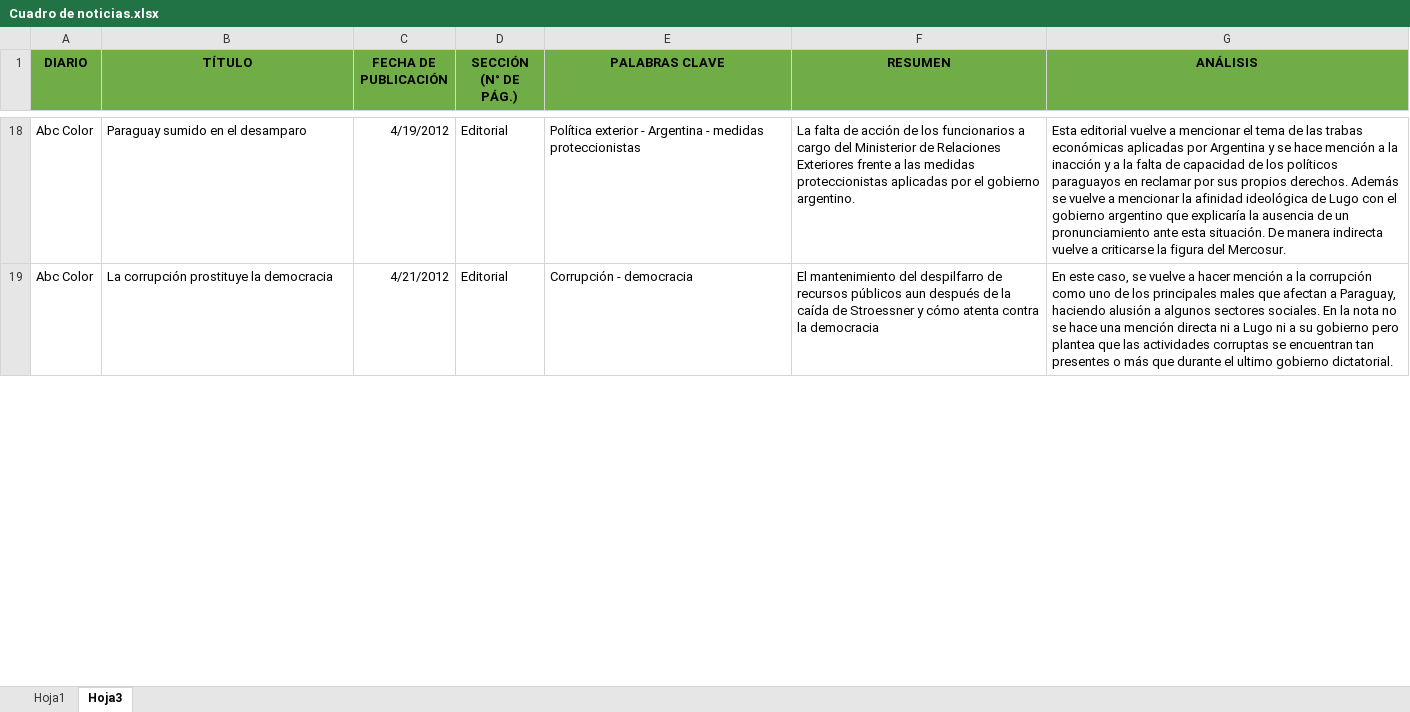
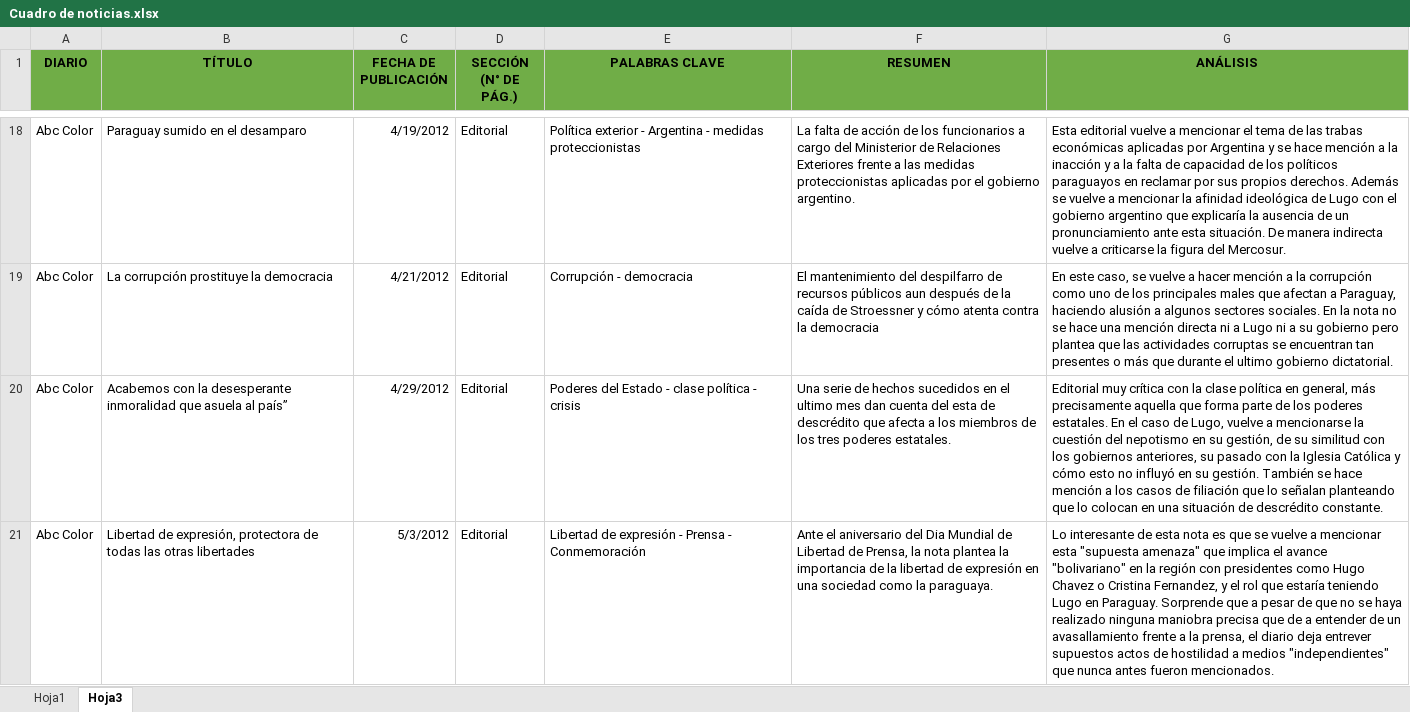
Before and after one commit to RocioRibero/Tesis, an Excel workbook: Cuadro de noticias.xlsx, sheet Hoja3, drawn as a sheet; only a part is shown, gaps mark what is left out; values as stored, in another font and other column widths than the file's, no borders; the diff covers the shown part only; the diff names each change by its address in the sheet, - before the commit and + after, or states it on an @@ line.

Commit message:
ultimos cambios

```diff
--- a/Cuadro de noticias.xlsx (sheet Hoja3)
+++ b/Cuadro de noticias.xlsx (sheet Hoja3)
+row 20: Abc Color | Acabemos con la desesperante inmoralidad que asuela al país” | 4/29/2012 | Editorial | Poderes del Estado - clase política - crisis | Una serie de hechos sucedidos en el ultimo mes dan cuenta del esta de descrédito que afecta a los miembros de los tres poderes estatales. | Editorial muy crítica con la clase política en general, más precisamente aquella que forma parte de los poderes estatales. En el caso de Lugo, vuelve a mencionarse la cuestión del nepotismo en su gestión, de su similitud con los gobiernos anteriores, su pasado con la Iglesia Católica y cómo esto no influyó en su gestión. También se hace mención a los casos de filiación que lo señalan planteando que lo colocan en una situación de descrédito constante.
+row 21: Abc Color | Libertad de expresión, protectora de todas las otras libertades | 5/3/2012 | Editorial | Libertad de expresión - Prensa - Conmemoración | Ante el aniversario del Dia Mundial de Libertad de Prensa, la nota plantea la importancia de la libertad de expresión en una sociedad como la paraguaya. | Lo interesante de esta nota es que se vuelve a mencionar esta "supuesta amenaza" que implica el avance "bolivariano" en la región con presidentes como Hugo Chavez o Cristina Fernandez, y el rol que estaría teniendo Lugo en Paraguay. Sorprende que a pesar de que no se haya realizado ninguna maniobra precisa que de a entender de un avasallamiento frente a la prensa, el diario deja entrever supuestos actos de hostilidad a medios "independientes" que nunca antes fueron mencionados.
```
Also changed, not shown: 4 added rows and 1 edited cell elsewhere in this sheet, 1 other file.
